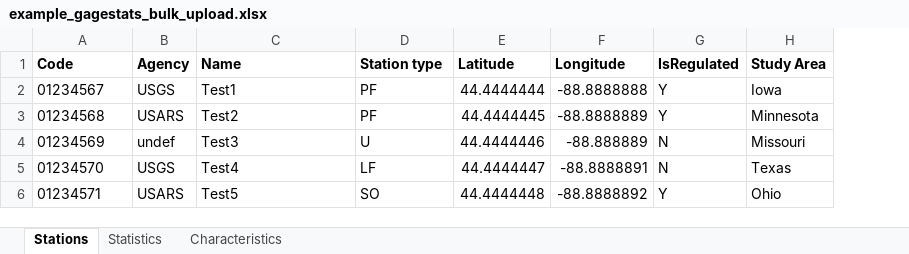
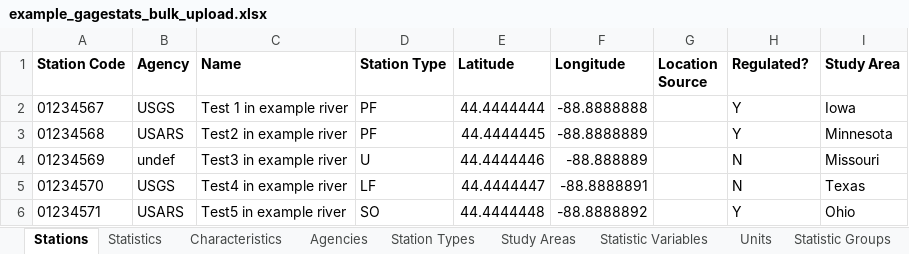
Before and after one commit to USGS-WiM/NSS, an Excel workbook: src/assets/example_gagestats_bulk_upload.xlsx, sheet Stations, drawn as a sheet; values as stored, in another font and other column widths than the file's, no borders; addresses are those after the commit; the diff names each change by its address in the sheet, - before the commit and + after, or states it on an @@ line.

```diff
--- a/src/assets/example_gagestats_bulk_upload.xlsx (sheet Stations)
+++ b/src/assets/example_gagestats_bulk_upload.xlsx (sheet Stations)
+sheet tab: Agencies
+sheet tab: Station Types
+sheet tab: Study Areas
+sheet tab: Statistic Variables
+sheet tab: Units
+sheet tab: Statistic Groups
+column G (Location Source), empty
-A1: Code
+A1: Station Code
-D1: Station type
+D1: Station Type
-H1: IsRegulated
+H1: Regulated?
-C2 (Name): Test1
+C2 (Name): Test 1 in example river
-C3 (Name): Test2
+C3 (Name): Test2 in example river
-C4 (Name): Test3
+C4 (Name): Test3 in example river
-C5 (Name): Test4
+C5 (Name): Test4 in example river
-C6 (Name): Test5
+C6 (Name): Test5 in example river
```
Also changed, not shown: sheet Statistics, sheet Characteristics, other sheet tabs, 9 other files.
